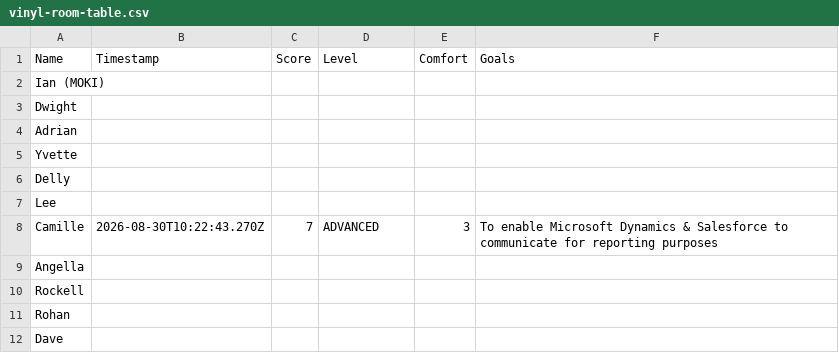
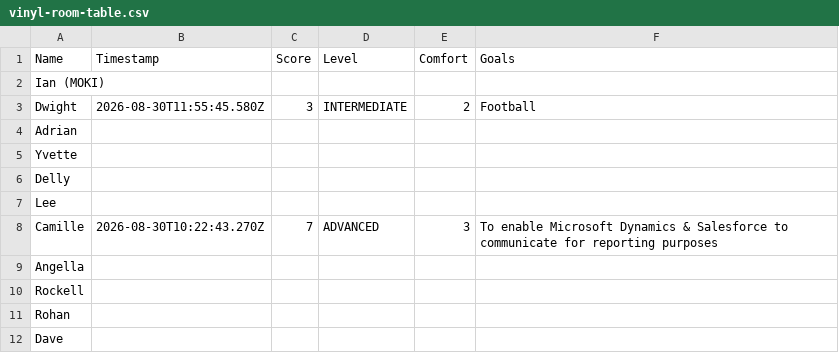
Before and after one commit to cmcdatasolutions/vinyl-room-data, a CSV file: vinyl-room-table.csv, drawn as a sheet.

Commit message:
Add/update entry for Dwight

```diff
--- a/vinyl-room-table.csv
+++ b/vinyl-room-table.csv
@@ -2,3 +2,3 @@
 "Ian (MOKI)","","","","",""
-"Dwight","","","","",""
+"Dwight","2026-08-30T11:55:45.580Z","3","INTERMEDIATE","2","Football"
 "Adrian","","","","",""
```
